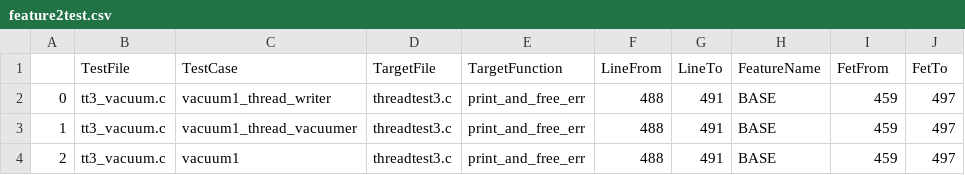
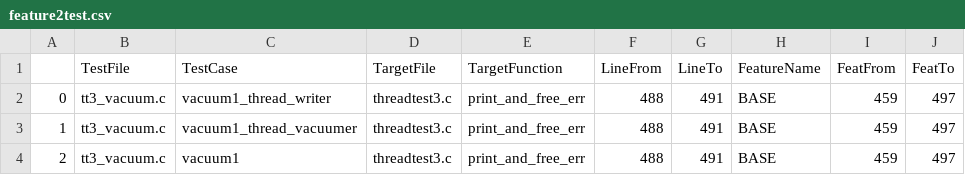
Before and after one commit to willianferrari/Test2Feature, a CSV file: MergeTestFeaturesLines/result/feature2test.csv, drawn as a sheet; only a part is shown.

Commit message:
Update module output MineFeturesLines

```diff
--- a/MergeTestFeaturesLines/result/feature2test.csv
+++ b/MergeTestFeaturesLines/result/feature2test.csv
@@ -1,2 +1,2 @@
-,TestFile,TestCase,TargetFile,TargetFunction,LineFrom,LineTo,FeatureName,FetFrom,FetTo
+,TestFile,TestCase,TargetFile,TargetFunction,LineFrom,LineTo,FeatureName,FeatFrom,FeatTo
 0,tt3_vacuum.c,vacuum1_thread_writer,threadtest3.c,print_and_free_err,488,491,BASE,459,497
```
Also changed, not shown: MergeTestFeaturesLines/result/test2feature.csv, 18 other files.
